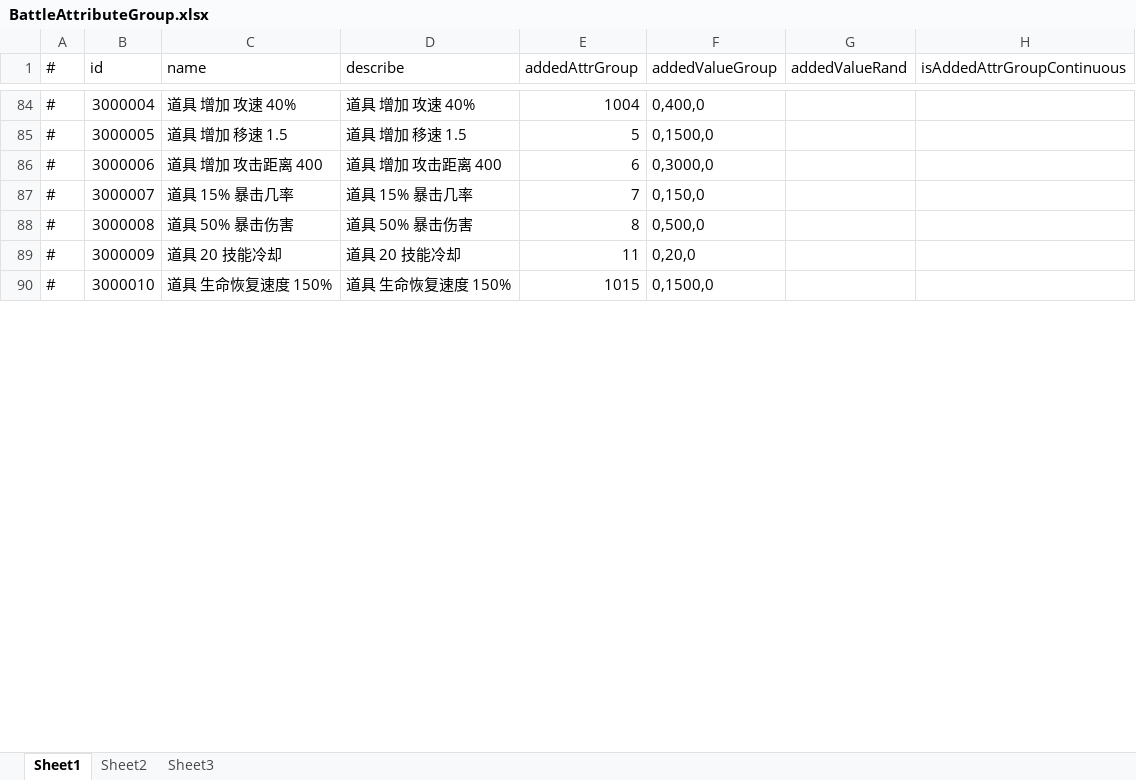
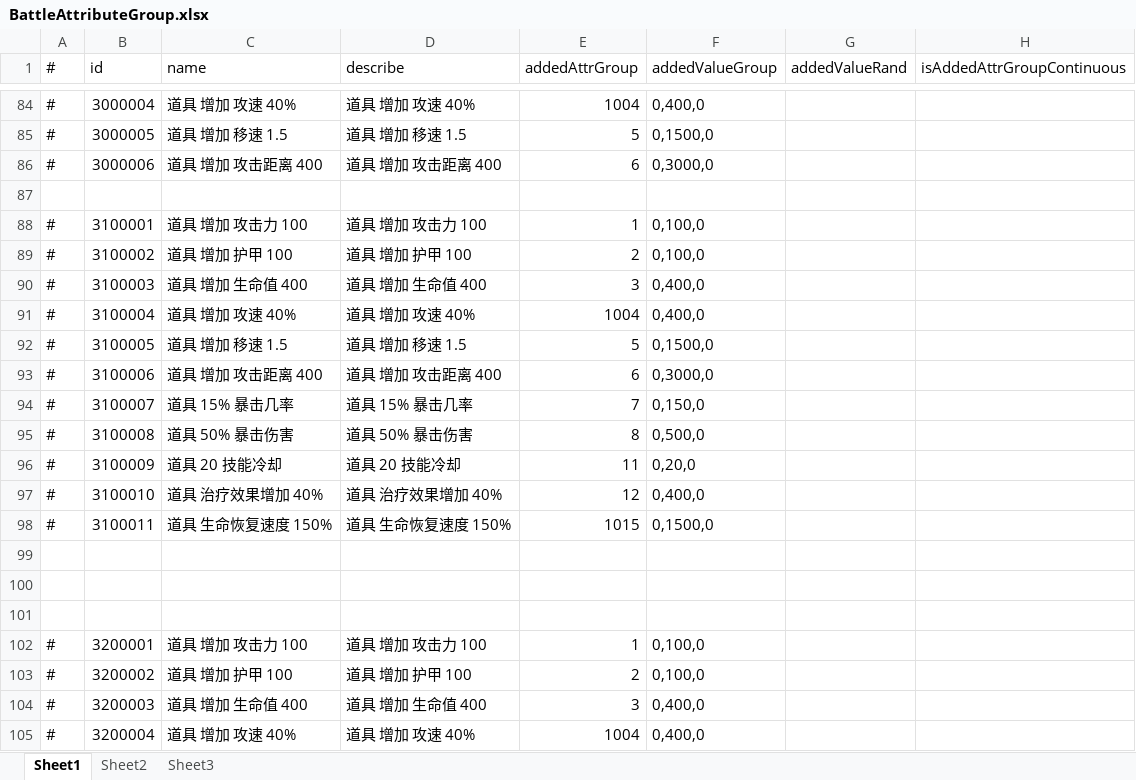
Before and after one commit to thanklzhang/001_GameFramework_Config, an Excel workbook: data_config/BattleAttributeGroup.xlsx, sheet Sheet1, drawn as a sheet; only a part is shown, gaps mark what is left out; values as stored, in another font and other column widths than the file's, no borders; addresses are those after the commit; the diff covers the shown part only; the diff names each change by its address in the sheet, - before the commit and + after, or states it on an @@ line.

Commit message:
【battle】增加道具配置

```diff
--- a/data_config/BattleAttributeGroup.xlsx (sheet Sheet1)
+++ b/data_config/BattleAttributeGroup.xlsx (sheet Sheet1)
+row 87: (empty)
+row 88: # | 3100001 | 道具 增加 攻击力 100 | 道具 增加 攻击力 100 | 1 | 0,100,0
+row 89: # | 3100002 | 道具 增加 护甲 100 | 道具 增加 护甲 100 | 2 | 0,100,0
+row 90: # | 3100003 | 道具 增加 生命值 400 | 道具 增加 生命值 400 | 3 | 0,400,0
+row 91: # | 3100004 | 道具 增加 攻速 40% | 道具 增加 攻速 40% | 1004 | 0,400,0
+row 92: # | 3100005 | 道具 增加 移速 1.5 | 道具 增加 移速 1.5 | 5 | 0,1500,0
+row 93: # | 3100006 | 道具 增加 攻击距离 400 | 道具 增加 攻击距离 400 | 6 | 0,3000,0
-B94 (id): 3000007
+B94 (id): 3100007
-B95 (id): 3000008
+B95 (id): 3100008
-B96 (id): 3000009
+B96 (id): 3100009
+row 97: # | 3100010 | 道具 治疗效果增加 40% | 道具 治疗效果增加 40% | 12 | 0,400,0
-B98 (id): 3000010
+B98 (id): 3100011
+row 99: (empty)
+row 100: (empty)
+row 101: (empty)
+row 102: # | 3200001 | 道具 增加 攻击力 100 | 道具 增加 攻击力 100 | 1 | 0,100,0
+row 103: # | 3200002 | 道具 增加 护甲 100 | 道具 增加 护甲 100 | 2 | 0,100,0
+row 104: # | 3200003 | 道具 增加 生命值 400 | 道具 增加 生命值 400 | 3 | 0,400,0
+row 105: # | 3200004 | 道具 增加 攻速 40% | 道具 增加 攻速 40% | 1004 | 0,400,0
```
Also changed, not shown: 17 added rows and 6 edited cells elsewhere in this sheet, data_config/BattleItem.xlsx, data_config/SummonEffect.xlsx.
